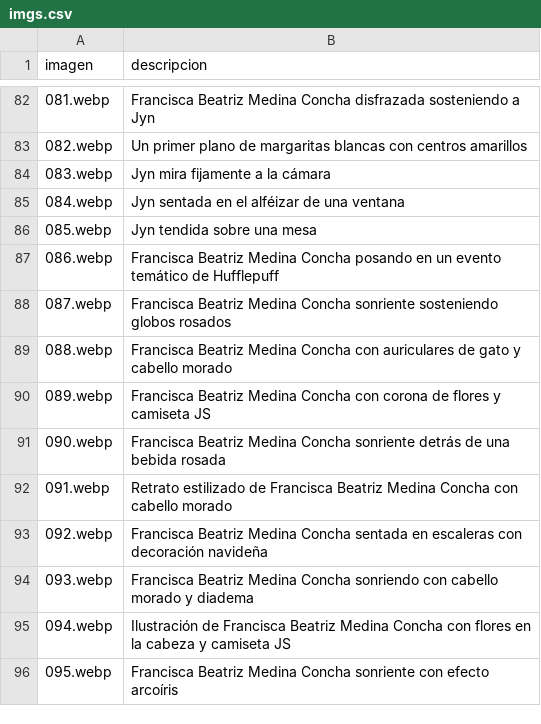
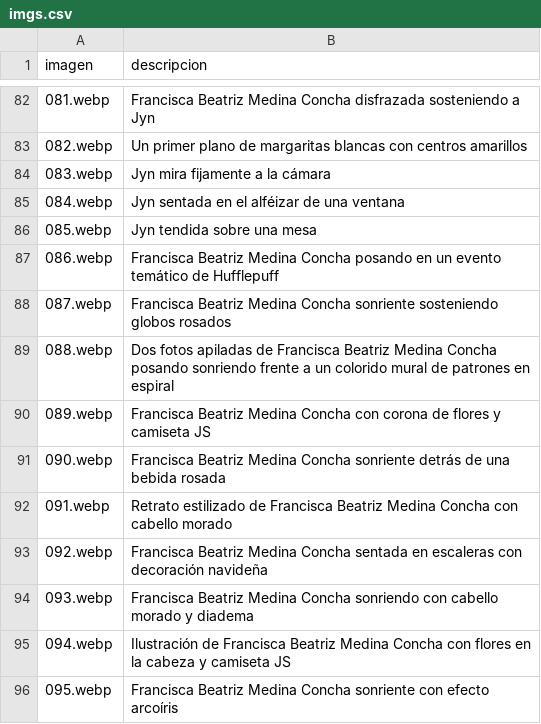
Before and after one commit to frani-be/unsolnosilumina, a CSV file: imgs.csv, drawn as a sheet; only a part is shown, gaps mark what is left out; the diff covers the shown part only.

```diff
--- a/imgs.csv
+++ b/imgs.csv
@@ -88,3 +88,3 @@ imagen,descripcion,
 087.webp,Francisca Beatriz Medina Concha sonriente sosteniendo globos rosados,
-088.webp,Francisca Beatriz Medina Concha con auriculares de gato y cabello morado,
+088.webp,Dos fotos apiladas de Francisca Beatriz Medina Concha posando sonriendo frente a un colorido mural de patrones en espiral,
 089.webp,Francisca Beatriz Medina Concha con corona de flores y camiseta JS,
```
Also changed, not shown: 48 added rows and 2 edited cells elsewhere in this file, 51 other files.
